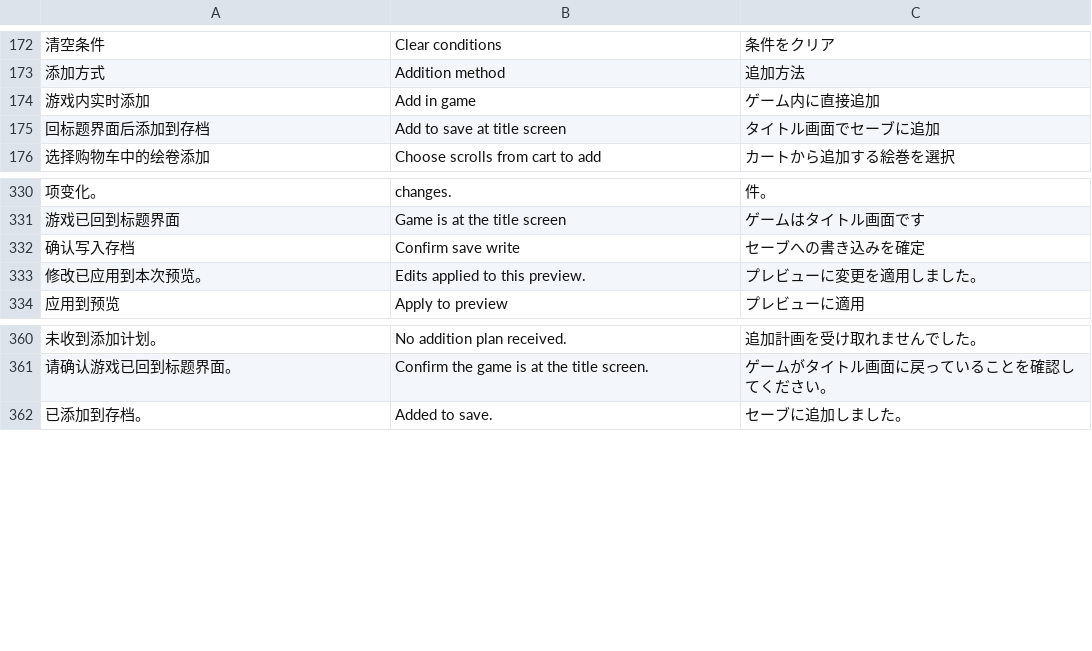
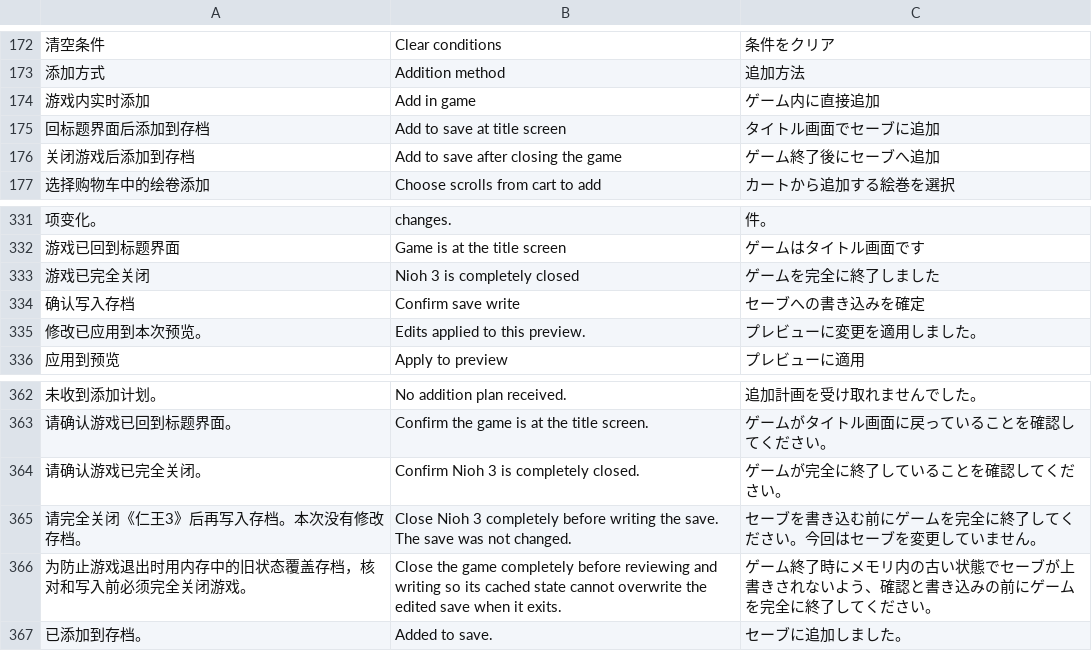
Before and after one commit to Master-Bayesian/Nioh3-Scroll-Generator, a TSV file: apps/workshop/ui-translations.tsv, drawn as a sheet; only a part is shown, gaps mark what is left out; the diff names each change by its address in the sheet, - before the commit and + after, or states it on an @@ line.

```diff
--- a/apps/workshop/ui-translations.tsv
+++ b/apps/workshop/ui-translations.tsv
+row 176: 关闭游戏后添加到存档 | Add to save after closing the game | ゲーム終了後にセーブへ追加
+row 333: 游戏已完全关闭 | Nioh 3 is completely closed | ゲームを完全に終了しました
+row 364: 请确认游戏已完全关闭。 | Confirm Nioh 3 is completely closed. | ゲームが完全に終了していることを確認してください。
+row 365: 请完全关闭《仁王3》后再写入存档。本次没有修改存档。 | Close Nioh 3 completely before writing the save. The save was not changed. | セーブを書き込む前にゲームを完全に終了してください。今回はセーブを変更していません。
+row 366: 为防止游戏退出时用内存中的旧状态覆盖存档，核对和写入前必须完全关闭游戏。 | Close the game completely before reviewing and writing so its cached state cannot overwrite the edited save when it exits. | ゲーム終了時にメモリ内の古い状態でセーブが上書きされないよう、確認と書き込みの前にゲームを完全に終了してください。
```
Also changed, not shown: 48 other files.
